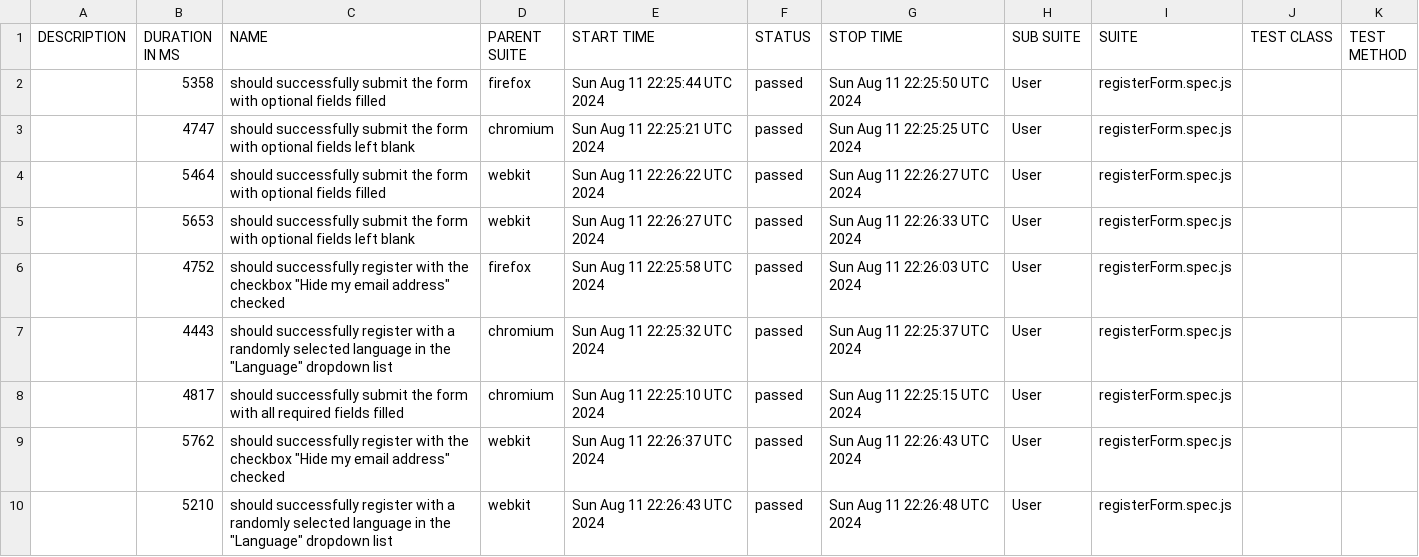
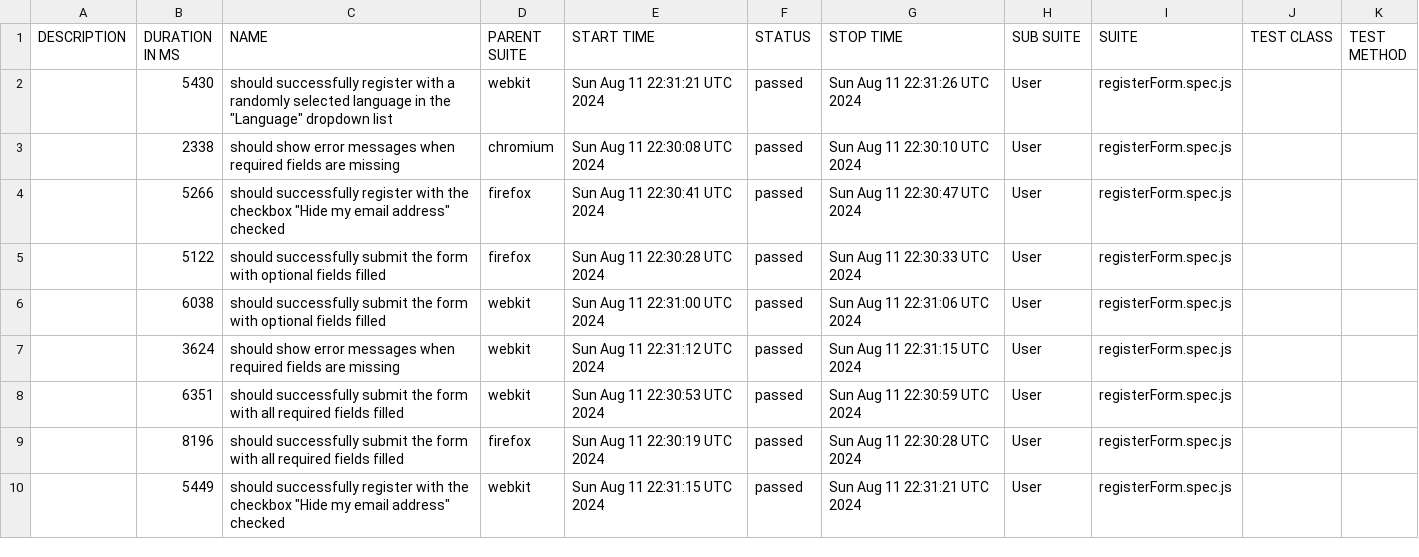
Before and after one commit to Oleg-Lukanov/Playwright, a CSV file: data/suites.csv, drawn as a sheet; only a part is shown; the diff covers the shown part only.

```diff
--- a/data/suites.csv
+++ b/data/suites.csv
@@ -1,10 +1,10 @@
 "DESCRIPTION","DURATION IN MS","NAME","PARENT SUITE","START TIME","STATUS","STOP TIME","SUB SUITE","SUITE","TEST CLASS","TEST METHOD"
-"","5358","should successfully submit the form with optional fields filled","firefox","Sun Aug 11 22:25:44 UTC 2024","passed","Sun Aug 11 22:25:50 UTC 2024","User","registerForm.spec.js","",""
-"","4747","should successfully submit the form with optional fields left blank","chromium","Sun Aug 11 22:25:21 UTC 2024","passed","Sun Aug 11 22:25:25 UTC 2024","User","registerForm.spec.js","",""
-"","5464","should successfully submit the form with optional fields filled","webkit","Sun Aug 11 22:26:22 UTC 2024","passed","Sun Aug 11 22:26:27 UTC 2024","User","registerForm.spec.js","",""
-"","5653","should successfully submit the form with optional fields left blank","webkit","Sun Aug 11 22:26:27 UTC 2024","passed","Sun Aug 11 22:26:33 UTC 2024","User","registerForm.spec.js","",""
-"","4752","should successfully register with the checkbox ""Hide my email address"" checked","firefox","Sun Aug 11 22:25:58 UTC 2024","passed","Sun Aug 11 22:26:03 UTC 2024","User","registerForm.spec.js","",""
-"","4443","should successfully register with a randomly selected language in the ""Language"" dropdown list","chromium","Sun Aug 11 22:25:32 UTC 2024","passed","Sun Aug 11 22:25:37 UTC 2024","User","registerForm.spec.js","",""
-"","4817","should successfully submit the form with all required fields filled","chromium","Sun Aug 11 22:25:10 UTC 2024","passed","Sun Aug 11 22:25:15 UTC 2024","User","registerForm.spec.js","",""
-"","5762","should successfully register with the checkbox ""Hide my email address"" checked","webkit","Sun Aug 11 22:26:37 UTC 2024","passed","Sun Aug 11 22:26:43 UTC 2024","User","registerForm.spec.js","",""
-"","5210","should successfully register with a randomly selected language in the ""Language"" dropdown list","webkit","Sun Aug 11 22:26:43 UTC 2024","passed","Sun Aug 11 22:26:48 UTC 2024","User","registerForm.spec.js","",""
+"","5430","should successfully register with a randomly selected language in the ""Language"" dropdown list","webkit","Sun Aug 11 22:31:21 UTC 2024","passed","Sun Aug 11 22:31:26 UTC 2024","User","registerForm.spec.js","",""
+"","2338","should show error messages when required fields are missing","chromium","Sun Aug 11 22:30:08 UTC 2024","passed","Sun Aug 11 22:30:10 UTC 2024","User","registerForm.spec.js","",""
+"","5266","should successfully register with the checkbox ""Hide my email address"" checked","firefox","Sun Aug 11 22:30:41 UTC 2024","passed","Sun Aug 11 22:30:47 UTC 2024","User","registerForm.spec.js","",""
+"","5122","should successfully submit the form with optional fields filled","firefox","Sun Aug 11 22:30:28 UTC 2024","passed","Sun Aug 11 22:30:33 UTC 2024","User","registerForm.spec.js","",""
+"","6038","should successfully submit the form with optional fields filled","webkit","Sun Aug 11 22:31:00 UTC 2024","passed","Sun Aug 11 22:31:06 UTC 2024","User","registerForm.spec.js","",""
+"","3624","should show error messages when required fields are missing","webkit","Sun Aug 11 22:31:12 UTC 2024","passed","Sun Aug 11 22:31:15 UTC 2024","User","registerForm.spec.js","",""
+"","6351","should successfully submit the form with all required fields filled","webkit","Sun Aug 11 22:30:53 UTC 2024","passed","Sun Aug 11 22:30:59 UTC 2024","User","registerForm.spec.js","",""
+"","8196","should successfully submit the form with all required fields filled","firefox","Sun Aug 11 22:30:19 UTC 2024","passed","Sun Aug 11 22:30:28 UTC 2024","User","registerForm.spec.js","",""
+"","5449","should successfully register with the checkbox ""Hide my email address"" checked","webkit","Sun Aug 11 22:31:15 UTC 2024","passed","Sun Aug 11 22:31:21 UTC 2024","User","registerForm.spec.js","",""
```
Also changed, not shown: 1 added row, 1 removed row and 33 edited cells elsewhere in this file, 50 other files.
